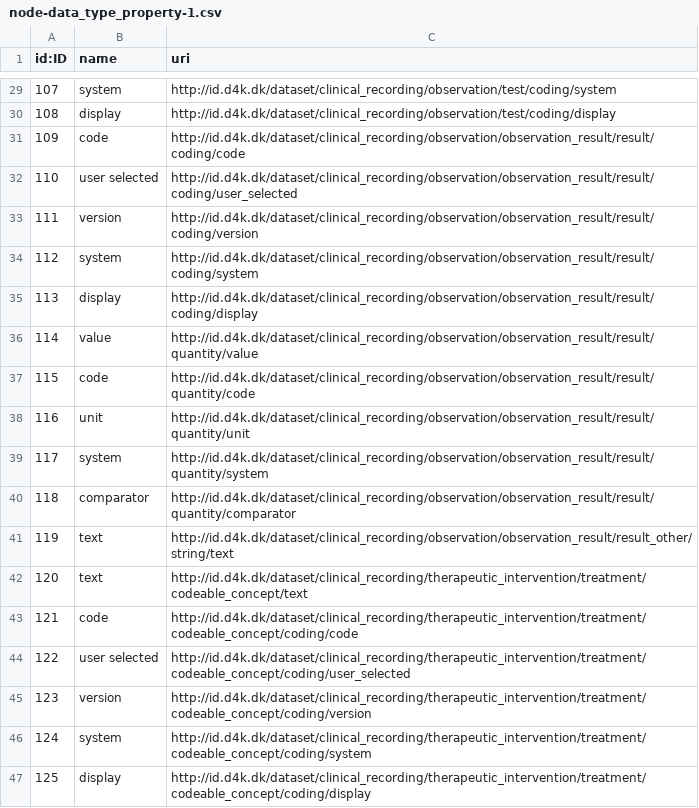
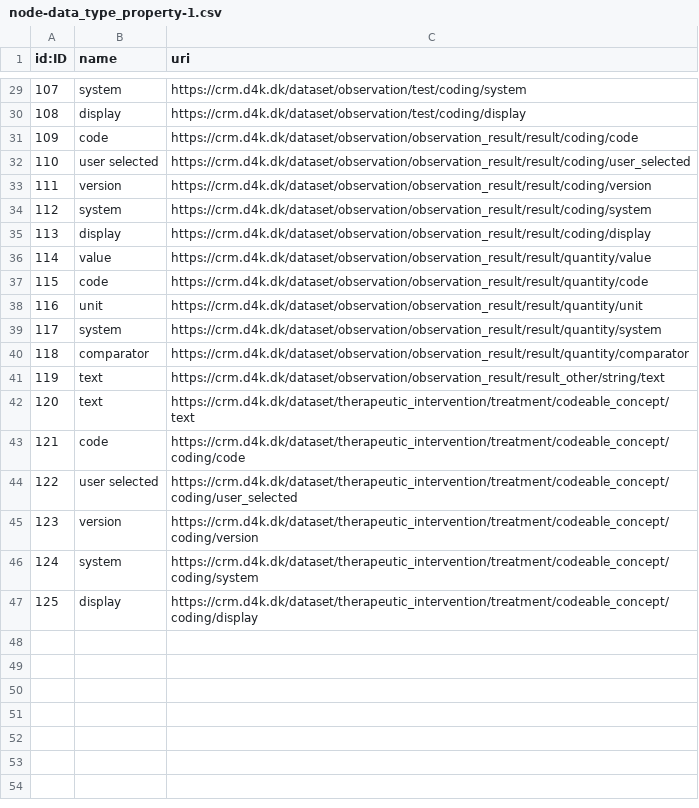
Before and after one commit to data4knowledge/crm_prep, a CSV file: load_data/node-data_type_property-1.csv, drawn as a sheet; only a part is shown, gaps mark what is left out; the diff covers the shown part only.

```diff
--- a/load_data/node-data_type_property-1.csv
+++ b/load_data/node-data_type_property-1.csv
@@ -29,19 +29,19 @@
-"107","system","http://id.d4k.dk/dataset/clinical_recording/observation/test/coding/system"
-"108","display","http://id.d4k.dk/dataset/clinical_recording/observation/test/coding/display"
-"109","code","http://id.d4k.dk/dataset/clinical_recording/observation/observation_result/result/coding/code"
-"110","user selected","http://id.d4k.dk/dataset/clinical_recording/observation/observation_result/result/coding/user_selected"
-"111","version","http://id.d4k.dk/dataset/clinical_recording/observation/observation_result/result/coding/version"
-"112","system","http://id.d4k.dk/dataset/clinical_recording/observation/observation_result/result/coding/system"
-"113","display","http://id.d4k.dk/dataset/clinical_recording/observation/observation_result/result/coding/display"
-"114","value","http://id.d4k.dk/dataset/clinical_recording/observation/observation_result/result/quantity/value"
-"115","code","http://id.d4k.dk/dataset/clinical_recording/observation/observation_result/result/quantity/code"
-"116","unit","http://id.d4k.dk/dataset/clinical_recording/observation/observation_result/result/quantity/unit"
-"117","system","http://id.d4k.dk/dataset/clinical_recording/observation/observation_result/result/quantity/system"
-"118","comparator","http://id.d4k.dk/dataset/clinical_recording/observation/observation_result/result/quantity/comparator"
-"119","text","http://id.d4k.dk/dataset/clinical_recording/observation/observation_result/result_other/string/text"
-"120","text","http://id.d4k.dk/dataset/clinical_recording/therapeutic_intervention/treatment/codeable_concept/text"
-"121","code","http://id.d4k.dk/dataset/clinical_recording/therapeutic_intervention/treatment/codeable_concept/coding/code"
-"122","user selected","http://id.d4k.dk/dataset/clinical_recording/therapeutic_intervention/treatment/codeable_concept/coding/user_selected"
-"123","version","http://id.d4k.dk/dataset/clinical_recording/therapeutic_intervention/treatment/codeable_concept/coding/version"
-"124","system","http://id.d4k.dk/dataset/clinical_recording/therapeutic_intervention/treatment/codeable_concept/coding/system"
-"125","display","http://id.d4k.dk/dataset/clinical_recording/therapeutic_intervention/treatment/codeable_concept/coding/display"
+"107","system","https://crm.d4k.dk/dataset/observation/test/coding/system"
+"108","display","https://crm.d4k.dk/dataset/observation/test/coding/display"
+"109","code","https://crm.d4k.dk/dataset/observation/observation_result/result/coding/code"
+"110","user selected","https://crm.d4k.dk/dataset/observation/observation_result/result/coding/user_selected"
+"111","version","https://crm.d4k.dk/dataset/observation/observation_result/result/coding/version"
+"112","system","https://crm.d4k.dk/dataset/observation/observation_result/result/coding/system"
+"113","display","https://crm.d4k.dk/dataset/observation/observation_result/result/coding/display"
+"114","value","https://crm.d4k.dk/dataset/observation/observation_result/result/quantity/value"
+"115","code","https://crm.d4k.dk/dataset/observation/observation_result/result/quantity/code"
+"116","unit","https://crm.d4k.dk/dataset/observation/observation_result/result/quantity/unit"
+"117","system","https://crm.d4k.dk/dataset/observation/observation_result/result/quantity/system"
+"118","comparator","https://crm.d4k.dk/dataset/observation/observation_result/result/quantity/comparator"
+"119","text","https://crm.d4k.dk/dataset/observation/observation_result/result_other/string/text"
+"120","text","https://crm.d4k.dk/dataset/therapeutic_intervention/treatment/codeable_concept/text"
+"121","code","https://crm.d4k.dk/dataset/therapeutic_intervention/treatment/codeable_concept/coding/code"
+"122","user selected","https://crm.d4k.dk/dataset/therapeutic_intervention/treatment/codeable_concept/coding/user_selected"
+"123","version","https://crm.d4k.dk/dataset/therapeutic_intervention/treatment/codeable_concept/coding/version"
+"124","system","https://crm.d4k.dk/dataset/therapeutic_intervention/treatment/codeable_concept/coding/system"
+"125","display","https://crm.d4k.dk/dataset/therapeutic_intervention/treatment/codeable_concept/coding/display"
```
Also changed, not shown: 27 edited cells elsewhere in this file, load_data/node-model_node-1.csv, 7 other files.
